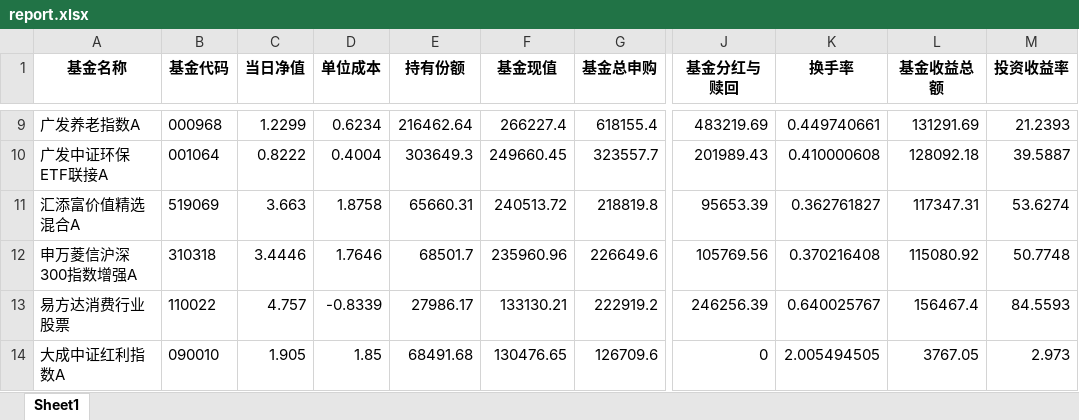
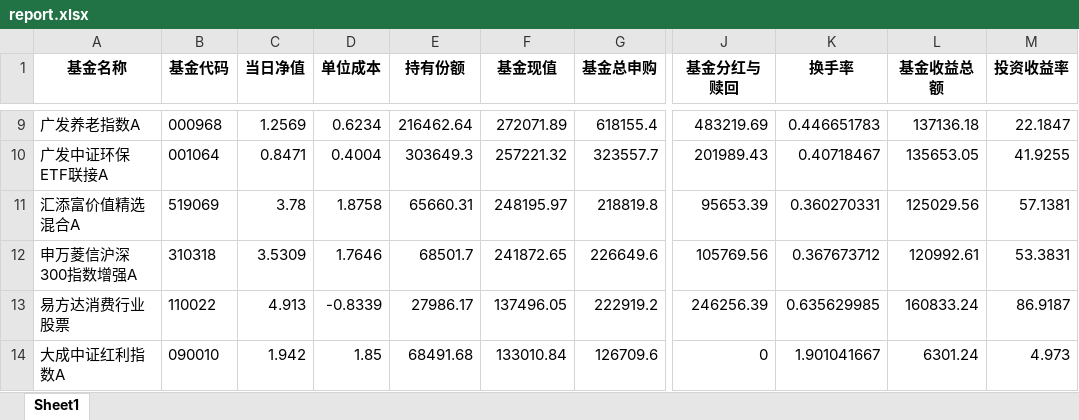
Before and after one commit to laye0619/my_inv_mgr, an Excel workbook: inv_analysis/report.xlsx, sheet Sheet1, drawn as a sheet; only a part is shown, gaps mark what is left out; values as stored, in another font and other column widths than the file's, no borders; the diff covers the shown part only; the diff names each change by its address in the sheet, - before the commit and + after, or states it on an @@ line.

```diff
--- a/inv_analysis/report.xlsx (sheet Sheet1)
+++ b/inv_analysis/report.xlsx (sheet Sheet1)
-C9 (当日净值): 1.2299
+C9 (当日净值): 1.2569
-F9 (基金现值): 266227.4
+F9 (基金现值): 272071.89
-K9 (换手率): 0.449740661
+K9 (换手率): 0.446651783
-L9 (基金收益总额): 131291.69
+L9 (基金收益总额): 137136.18
-M9 (投资收益率): 21.2393
+M9 (投资收益率): 22.1847
-C10 (当日净值): 0.8222
+C10 (当日净值): 0.8471
-F10 (基金现值): 249660.45
+F10 (基金现值): 257221.32
-K10 (换手率): 0.410000608
+K10 (换手率): 0.40718467
-L10 (基金收益总额): 128092.18
+L10 (基金收益总额): 135653.05
-M10 (投资收益率): 39.5887
+M10 (投资收益率): 41.9255
-C11 (当日净值): 3.663
+C11 (当日净值): 3.78
-F11 (基金现值): 240513.72
+F11 (基金现值): 248195.97
-K11 (换手率): 0.362761827
+K11 (换手率): 0.360270331
-L11 (基金收益总额): 117347.31
+L11 (基金收益总额): 125029.56
-M11 (投资收益率): 53.6274
+M11 (投资收益率): 57.1381
-C12 (当日净值): 3.4446
+C12 (当日净值): 3.5309
-F12 (基金现值): 235960.96
+F12 (基金现值): 241872.65
-K12 (换手率): 0.370216408
+K12 (换手率): 0.367673712
-L12 (基金收益总额): 115080.92
+L12 (基金收益总额): 120992.61
-M12 (投资收益率): 50.7748
+M12 (投资收益率): 53.3831
-C13 (当日净值): 4.757
+C13 (当日净值): 4.913
-F13 (基金现值): 133130.21
+F13 (基金现值): 137496.05
-K13 (换手率): 0.640025767
+K13 (换手率): 0.635629985
-L13 (基金收益总额): 156467.4
+L13 (基金收益总额): 160833.24
-M13 (投资收益率): 84.5593
+M13 (投资收益率): 86.9187
-C14 (当日净值): 1.905
+C14 (当日净值): 1.942
-F14 (基金现值): 130476.65
+F14 (基金现值): 133010.84
-K14 (换手率): 2.005494505
+K14 (换手率): 1.901041667
-L14 (基金收益总额): 3767.05
+L14 (基金收益总额): 6301.24
-M14 (投资收益率): 2.973
+M14 (投资收益率): 4.973
```
Also changed, not shown: 1 added row, 1 removed row and 111 edited cells elsewhere in this sheet, 01_params/Inv_Asset_Record.xlsx, 1 other file.
